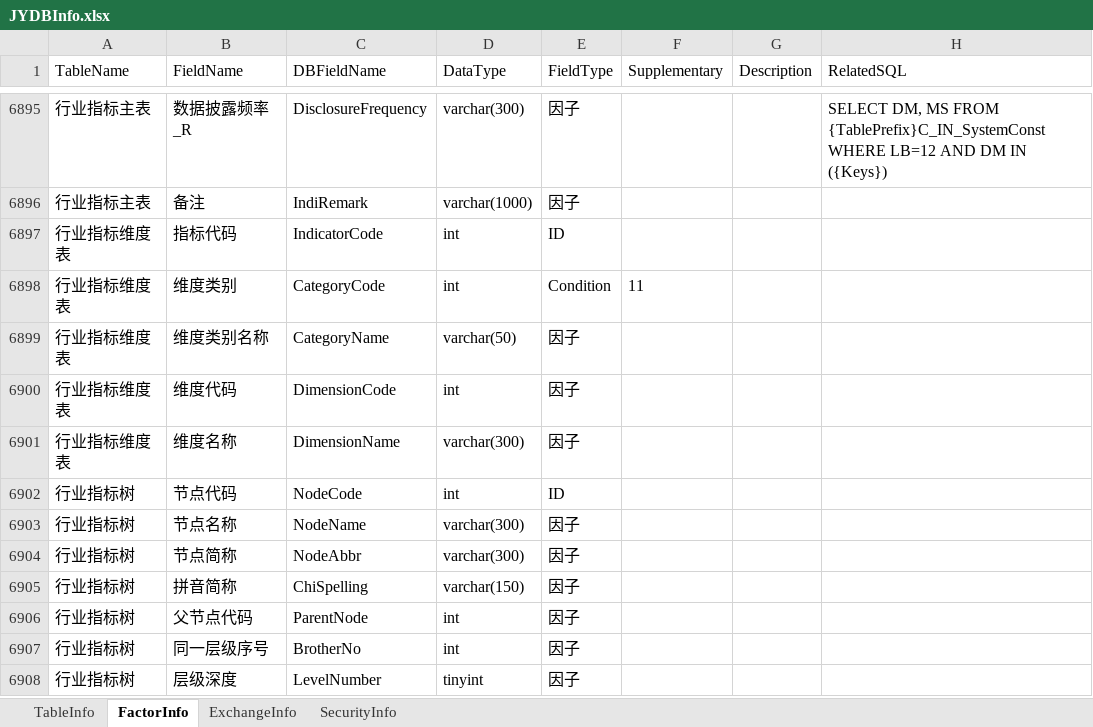
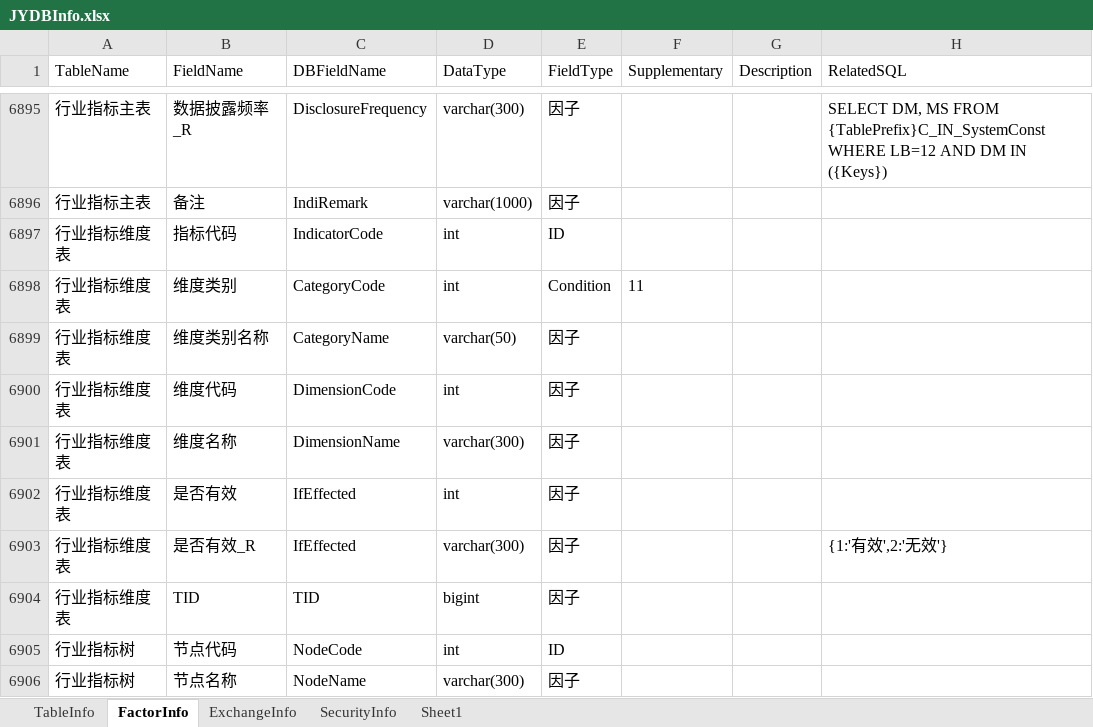
Before and after one commit to Scorpi000/QuantStudio, an Excel workbook: QuantStudio/Resource/JYDBInfo.xlsx, sheet FactorInfo, drawn as a sheet; only a part is shown, gaps mark what is left out; the shorter side is filled out with more unchanged rows; values as stored, in another font and other column widths than the file's, no borders; the diff names each change by its address in the sheet, - before the commit and + after, or states it on an @@ line.

Commit message:
常规补丁

```diff
--- a/QuantStudio/Resource/JYDBInfo.xlsx (sheet FactorInfo)
+++ b/QuantStudio/Resource/JYDBInfo.xlsx (sheet FactorInfo)
+sheet tab: Sheet1
+row 6902: 行业指标维度表 | 是否有效 | IfEffected | int | 因子
+row 6903: 行业指标维度表 | 是否有效_R | IfEffected | varchar(300) | 因子 |  |  | {1:'有效',2:'无效'}
+row 6904: 行业指标维度表 | TID | TID | bigint | 因子
```
